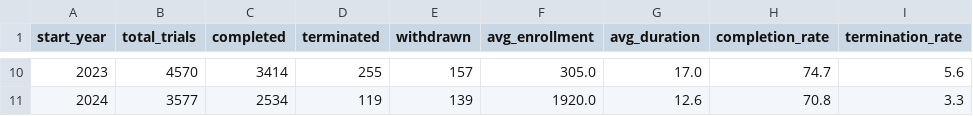
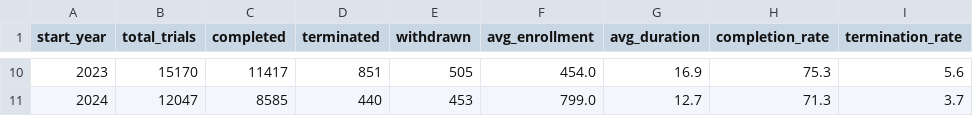
Before and after one commit to Kingsley-Eboh/clinical-trials-analysis, a CSV file: powerbi/annual_summary.csv, drawn as a sheet; only a part is shown, gaps mark what is left out; the diff covers the shown part only.

```diff
--- a/powerbi/annual_summary.csv
+++ b/powerbi/annual_summary.csv
@@ -10,2 +10,2 @@ start_year,total_trials,completed,terminated,withdrawn,avg_enrollment,avg_durati
-2023,4570,3414,255,157,305.0,17.0,74.7,5.6
-2024,3577,2534,119,139,1920.0,12.6,70.8,3.3
+2023,15170,11417,851,505,454.0,16.9,75.3,5.6
+2024,12047,8585,440,453,799.0,12.7,71.3,3.7
```
Also changed, not shown: 63 edited cells elsewhere in this file, powerbi/phase_summary.csv, powerbi/sponsor_ta_summary.csv, 20 other files.
